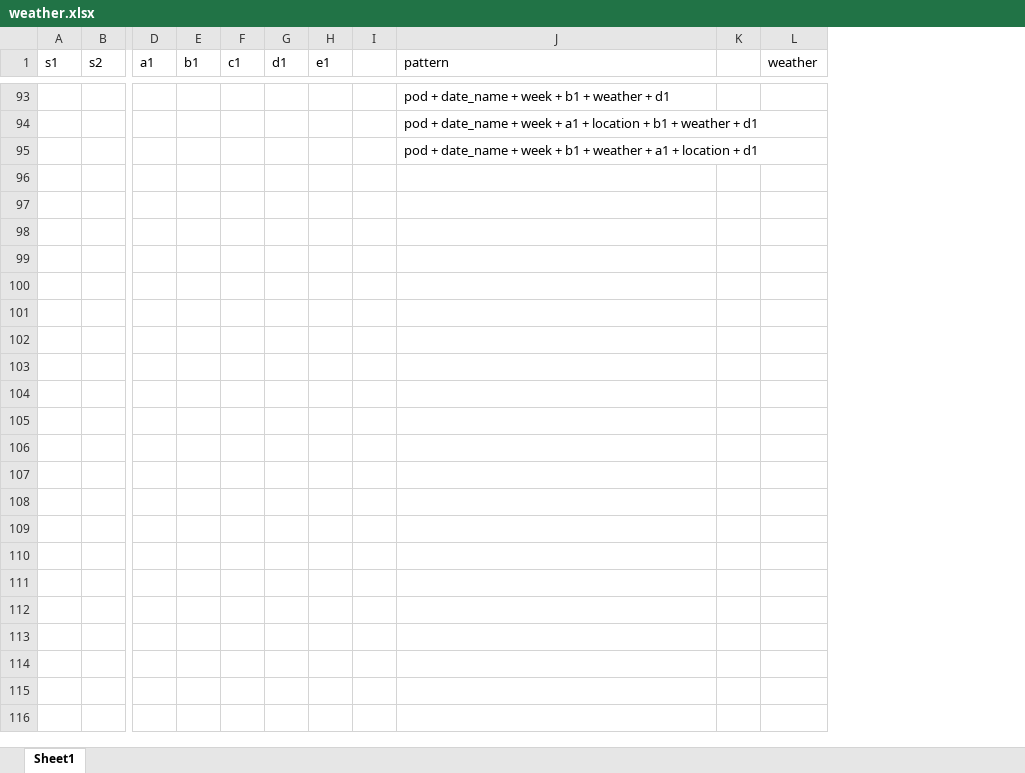
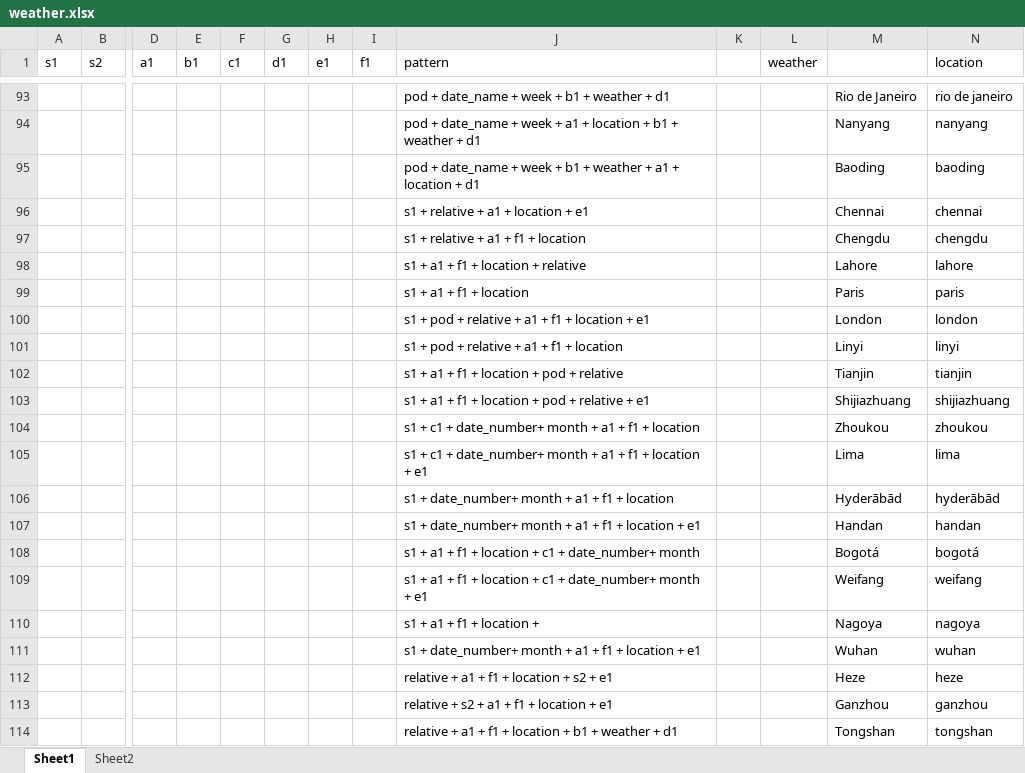
Before and after one commit to nguyenbao2301/gen_test, an Excel workbook: weather.xlsx, sheet Sheet1, drawn as a sheet; only a part is shown, gaps mark what is left out; values as stored, in another font and other column widths than the file's, no borders; removed rows and columns are numbered as before the commit, all else as after; rows hold the shown columns only; the diff covers the shown part only; the diff names each change by its address in the sheet, - before the commit and + after, or states it on an @@ line.

```diff
--- a/weather.xlsx (sheet Sheet1)
+++ b/weather.xlsx (sheet Sheet1)
+sheet tab: Sheet2
-column I, empty
+column I (f1), empty
+column M, rows 93-95: Rio de Janeiro | Nanyang | Baoding
+column N (location), rows 93-95: rio de janeiro | nanyang | baoding
+row 96:  |  |  |  |  |  |  |  | s1 + relative + a1 + location + e1 |  |  | Chennai | chennai
+row 97:  |  |  |  |  |  |  |  | s1 + relative + a1 + f1 + location |  |  | Chengdu | chengdu
+row 98:  |  |  |  |  |  |  |  | s1 + a1 + f1 + location + relative |  |  | Lahore | lahore
+row 99:  |  |  |  |  |  |  |  | s1 + a1 + f1 + location |  |  | Paris | paris
+row 100:  |  |  |  |  |  |  |  | s1 + pod + relative + a1 + f1 + location + e1 |  |  | London | london
+row 101:  |  |  |  |  |  |  |  | s1 + pod + relative + a1 + f1 + location |  |  | Linyi | linyi
+row 102:  |  |  |  |  |  |  |  | s1 + a1 + f1 + location + pod + relative |  |  | Tianjin | tianjin
+row 103:  |  |  |  |  |  |  |  | s1 + a1 + f1 + location + pod + relative + e1 |  |  | Shijiazhuang | shijiazhuang
+row 104:  |  |  |  |  |  |  |  | s1 + c1 + date_number+ month + a1 + f1 + location |  |  | Zhoukou | zhoukou
+row 105:  |  |  |  |  |  |  |  | s1 + c1 + date_number+ month + a1 + f1 + location + e1 |  |  | Lima | lima
+row 106:  |  |  |  |  |  |  |  | s1 + date_number+ month + a1 + f1 + location |  |  | Hyderābād | hyderābād
+row 107:  |  |  |  |  |  |  |  | s1 + date_number+ month + a1 + f1 + location + e1 |  |  | Handan | handan
+row 108:  |  |  |  |  |  |  |  | s1 + a1 + f1 + location + c1 + date_number+ month |  |  | Bogotá | bogotá
+row 109:  |  |  |  |  |  |  |  | s1 + a1 + f1 + location + c1 + date_number+ month + e1 |  |  | Weifang | weifang
+row 110:  |  |  |  |  |  |  |  | s1 + a1 + f1 + location + |  |  | Nagoya | nagoya
+row 111:  |  |  |  |  |  |  |  | s1 + date_number+ month + a1 + f1 + location + e1 |  |  | Wuhan | wuhan
+row 112:  |  |  |  |  |  |  |  | relative + a1 + f1 + location + s2 + e1 |  |  | Heze | heze
+row 113:  |  |  |  |  |  |  |  | relative + s2 + a1 + f1 + location + e1 |  |  | Ganzhou | ganzhou
+row 114:  |  |  |  |  |  |  |  | relative + a1 + f1 + location + b1 + weather + d1 |  |  | Tongshan | tongshan
```
Also changed, not shown: 138 added rows and 42 edited cells elsewhere in this sheet, alarm.xlsx, datetime.xlsx, 19 other files.
